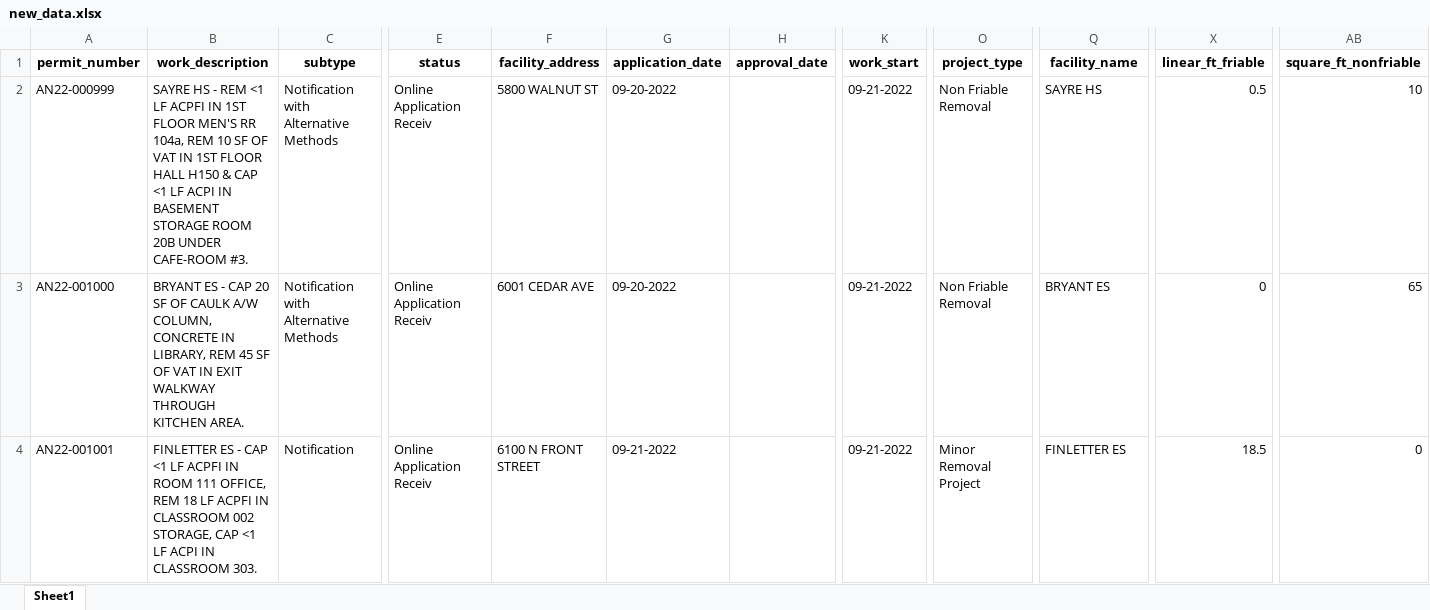
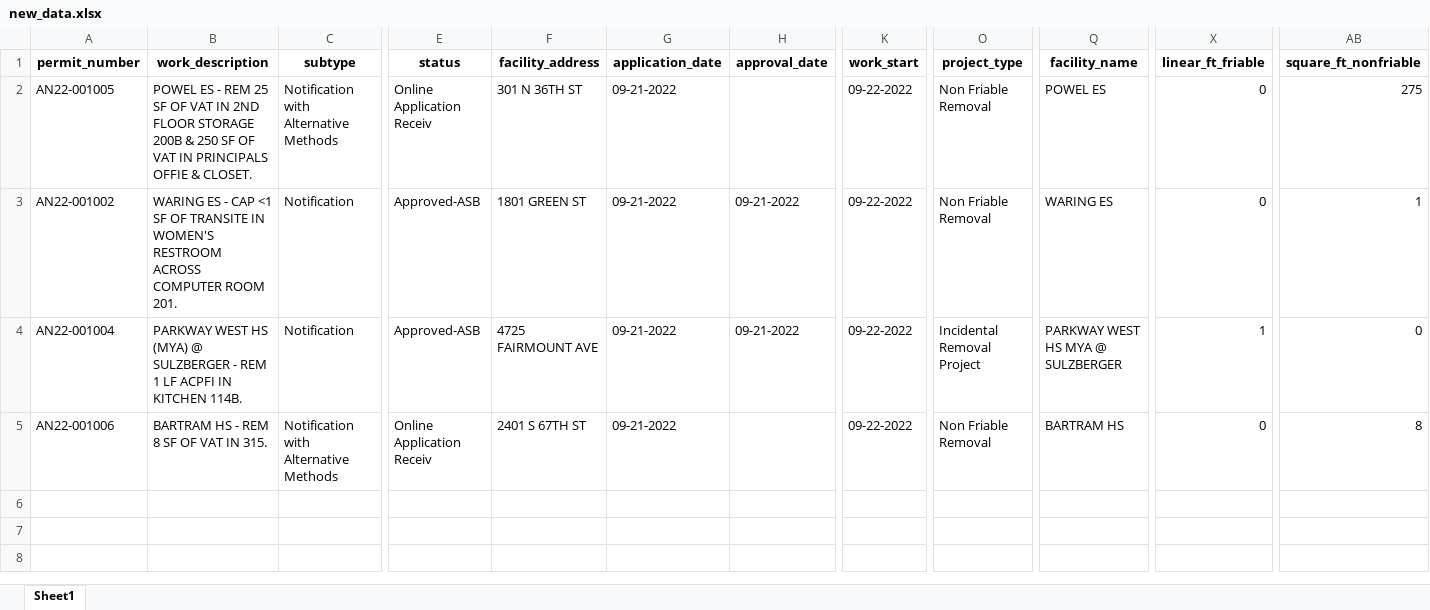
Before and after one commit to PhilaController/asbestos-dashboard-data, an Excel workbook: data/interim/new_data.xlsx, sheet Sheet1, drawn as a sheet; only a part is shown, gaps mark what is left out; values as stored, in another font and other column widths than the file's, no borders; rows hold the shown columns only; the diff names each change by its address in the sheet, - before the commit and + after, or states it on an @@ line.

```diff
--- a/data/interim/new_data.xlsx (sheet Sheet1)
+++ b/data/interim/new_data.xlsx (sheet Sheet1)
-A2 (permit_number): AN22-000999
+A2 (permit_number): AN22-001005
-B2 (work_description): SAYRE HS - REM <1 LF ACPFI IN 1ST FLOOR MEN'S RR 104a, REM 10 SF OF VAT IN 1ST FLOOR HALL H150 & CAP <1 LF ACPI IN BASEMENT STORAGE ROOM 20B UNDER CAFE-ROOM #3.
+B2 (work_description): POWEL ES - REM 25 SF OF VAT IN 2ND FLOOR STORAGE 200B & 250 SF OF VAT IN PRINCIPALS OFFIE & CLOSET.
-F2 (facility_address): 5800 WALNUT ST
+F2 (facility_address): 301 N 36TH ST
-G2:G3 (application_date): 09-20-2022
+G2:G3 (application_date): 09-21-2022
-K2:K4 (work_start): 09-21-2022
+K2:K4 (work_start): 09-22-2022
-Q2 (facility_name): SAYRE HS
+Q2 (facility_name): POWEL ES
-X2 (linear_ft_friable): 0.5
+X2 (linear_ft_friable): 0
-AB2 (square_ft_nonfriable): 10
+AB2 (square_ft_nonfriable): 275
-A3 (permit_number): AN22-001000
+A3 (permit_number): AN22-001002
-B3 (work_description): BRYANT ES - CAP 20 SF OF CAULK A/W COLUMN, CONCRETE IN LIBRARY, REM 45 SF OF VAT IN EXIT WALKWAY THROUGH KITCHEN AREA.
+B3 (work_description): WARING ES - CAP <1 SF OF TRANSITE IN WOMEN'S RESTROOM ACROSS COMPUTER ROOM 201.
-C3 (subtype): Notification with Alternative Methods
+C3 (subtype): Notification
-E3:E4 (status): Online Application Receiv
+E3:E4 (status): Approved-ASB
-F3 (facility_address): 6001 CEDAR AVE
+F3 (facility_address): 1801 GREEN ST
-H3:H4 (approval_date): (empty)
+H3:H4 (approval_date): 09-21-2022
-Q3 (facility_name): BRYANT ES
+Q3 (facility_name): WARING ES
-AB3 (square_ft_nonfriable): 65
+AB3 (square_ft_nonfriable): 1
-A4 (permit_number): AN22-001001
+A4 (permit_number): AN22-001004
-B4 (work_description): FINLETTER ES - CAP <1 LF ACPFI IN ROOM 111 OFFICE, REM 18 LF ACPFI IN CLASSROOM 002 STORAGE, CAP <1 LF ACPI IN CLASSROOM 303.
+B4 (work_description): PARKWAY WEST HS (MYA) @ SULZBERGER - REM 1 LF ACPFI IN KITCHEN 114B.
-F4 (facility_address): 6100 N FRONT STREET
+F4 (facility_address): 4725 FAIRMOUNT AVE
-O4 (project_type): Minor Removal Project
+O4 (project_type): Incidental Removal Project
-Q4 (facility_name): FINLETTER ES
+Q4 (facility_name): PARKWAY WEST HS MYA @ SULZBERGER
-X4 (linear_ft_friable): 18.5
+X4 (linear_ft_friable): 1
+row 5: AN22-001006 | BARTRAM HS - REM 8 SF OF VAT IN 315. | Notification with Alternative Methods | Online Application Receiv | 2401 S 67TH ST | 09-21-2022 |  | 09-22-2022 | Non Friable Removal | BARTRAM HS | 0 | 8
```
Also changed, not shown: 3 other files.
